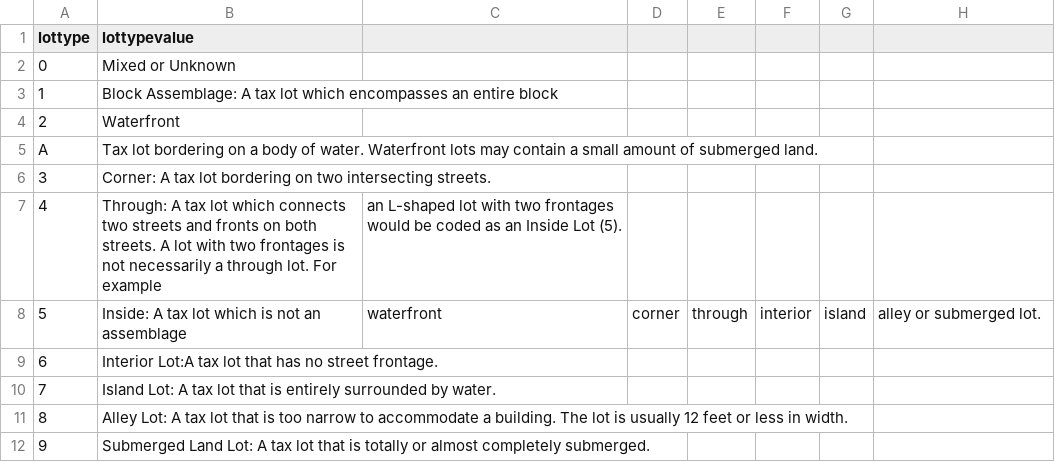
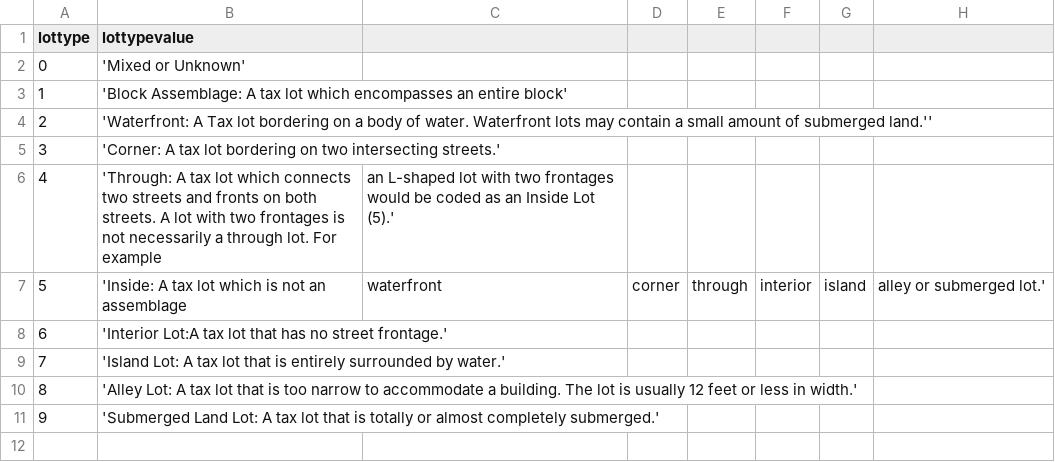
Before and after one commit to NYCPlanning/db-pluto, a CSV file: pluto_build/data/lookup_lottype.csv, drawn as a sheet; removed rows and columns are numbered as before the commit, all else as after; the diff names each change by its address in the sheet, - before the commit and + after, or states it on an @@ line.

Commit message:
adding domain lookup table
Former-commit-id: 8c5a4c5fdaa11145b06d872759119b951c8c04a0

```diff
--- a/pluto_build/data/lookup_lottype.csv
+++ b/pluto_build/data/lookup_lottype.csv
-B2 (lottypevalue): Mixed or Unknown
+B2 (lottypevalue): 'Mixed or Unknown'
-B3 (lottypevalue): Block Assemblage: A tax lot which encompasses an entire block
+B3 (lottypevalue): 'Block Assemblage: A tax lot which encompasses an entire block'
-B4 (lottypevalue): Waterfront
+B4 (lottypevalue): 'Waterfront: A Tax lot bordering on a body of water. Waterfront lots may contain a small amount of submerged land.''
@@ column A (lottype) renumbered in row 5 @@
-B5 (lottypevalue): Tax lot bordering on a body of water. Waterfront lots may contain a small amount of submerged land.
+B5 (lottypevalue): 'Corner: A tax lot bordering on two intersecting streets.'
-row 6: 3 | Corner: A tax lot bordering on two intersecting streets.
-B6 (lottypevalue): Through: A tax…
+B6 (lottypevalue): 'Through: A tax…
-C6: …Inside Lot (5).
+C6: …Inside Lot (5).'
-B7 (lottypevalue): Inside: A tax lot which is not an assemblage
+B7 (lottypevalue): 'Inside: A tax lot which is not an assemblage
-H7: alley or submerged lot.
+H7: alley or submerged lot.'
-B8 (lottypevalue): Interior Lot:A tax lot that has no street frontage.
+B8 (lottypevalue): 'Interior Lot:A tax lot that has no street frontage.'
-B9 (lottypevalue): Island Lot: A tax lot that is entirely surrounded by water.
+B9 (lottypevalue): 'Island Lot: A tax lot that is entirely surrounded by water.'
-B10 (lottypevalue): Alley Lot: A tax lot that is too narrow to accommodate a building. The lot is usually 12 feet or less in width.
+B10 (lottypevalue): 'Alley Lot: A tax lot that is too narrow to accommodate a building. The lot is usually 12 feet or less in width.'
-B11 (lottypevalue): Submerged Land Lot: A tax lot that is totally or almost completely submerged.
+B11 (lottypevalue): 'Submerged Land Lot: A tax lot that is totally or almost completely submerged.'
```
